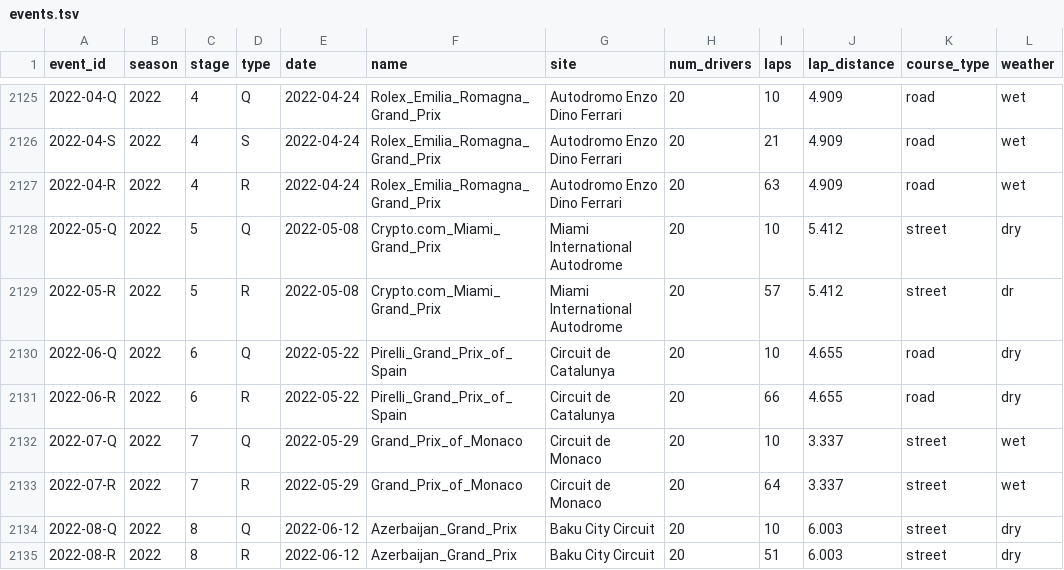
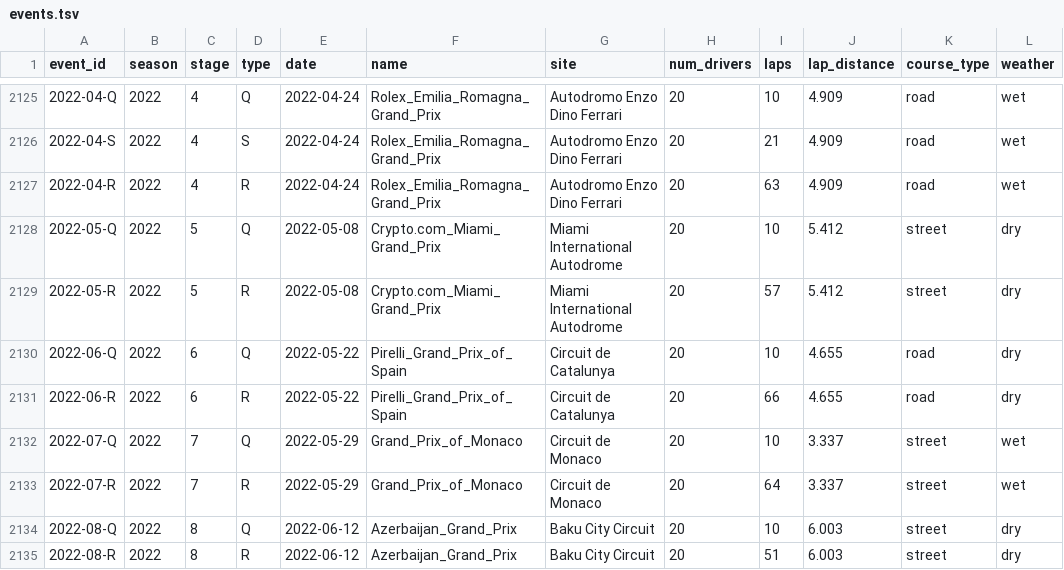
Before and after one commit to tfgjustin/formula-1, a TSV file: data/events.tsv, drawn as a sheet; only a part is shown, gaps mark what is left out.

Commit message:
Fix typo in Miami weather from last year.

```diff
--- a/data/events.tsv
+++ b/data/events.tsv
@@ -2128,3 +2128,3 @@ event_id	season	stage	type	date	name	site	num_drivers	laps	lap_distance	course_t
 2022-05-Q	2022	5	Q	2022-05-08	Crypto.com_Miami_Grand_Prix	Miami International Autodrome	20	10	5.412	street	dry
-2022-05-R	2022	5	R	2022-05-08	Crypto.com_Miami_Grand_Prix	Miami International Autodrome	20	57	5.412	street	dr
+2022-05-R	2022	5	R	2022-05-08	Crypto.com_Miami_Grand_Prix	Miami International Autodrome	20	57	5.412	street	dry
 2022-06-Q	2022	6	Q	2022-05-22	Pirelli_Grand_Prix_of_Spain	Circuit de Catalunya	20	10	4.655	road	dry
```
